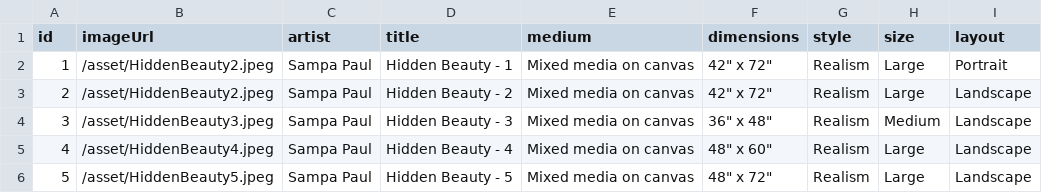
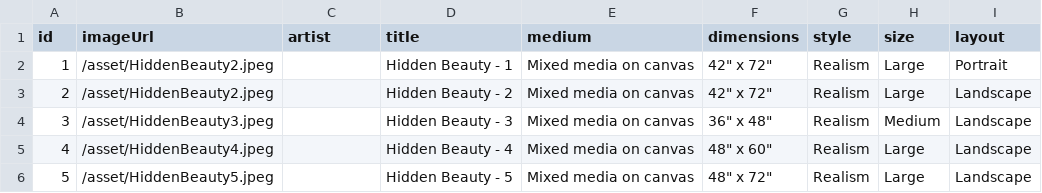
Before and after one commit to aryanisml/GenQTechArtWorks, a CSV file: data-source/artworks.csv, drawn as a sheet.

```diff
--- a/data-source/artworks.csv
+++ b/data-source/artworks.csv
@@ -1,6 +1,6 @@
 id,imageUrl,artist,title,medium,dimensions,style,size,layout
-1,/asset/HiddenBeauty2.jpeg,Sampa Paul,Hidden Beauty - 1,"Mixed media on canvas","42"" x 72""",Realism,Large,Portrait
-2,/asset/HiddenBeauty2.jpeg,Sampa Paul,Hidden Beauty - 2,"Mixed media on canvas","42"" x 72""",Realism,Large,Landscape
-3,/asset/HiddenBeauty3.jpeg,Sampa Paul,Hidden Beauty - 3,Mixed media on canvas,"36"" x 48""",Realism,Medium,Landscape
-4,/asset/HiddenBeauty4.jpeg,Sampa Paul,Hidden Beauty - 4,"Mixed media on canvas","48"" x 60""",Realism,Large,Landscape
-5,/asset/HiddenBeauty5.jpeg,Sampa Paul,Hidden Beauty - 5,"Mixed media on canvas","48"" x 72""",Realism,Large,Landscape
+1,/asset/HiddenBeauty2.jpeg,,Hidden Beauty - 1,"Mixed media on canvas","42"" x 72""",Realism,Large,Portrait
+2,/asset/HiddenBeauty2.jpeg,,Hidden Beauty - 2,"Mixed media on canvas","42"" x 72""",Realism,Large,Landscape
+3,/asset/HiddenBeauty3.jpeg,,Hidden Beauty - 3,Mixed media on canvas,"36"" x 48""",Realism,Medium,Landscape
+4,/asset/HiddenBeauty4.jpeg,,Hidden Beauty - 4,"Mixed media on canvas","48"" x 60""",Realism,Large,Landscape
+5,/asset/HiddenBeauty5.jpeg,,Hidden Beauty - 5,"Mixed media on canvas","48"" x 72""",Realism,Large,Landscape
```
Also changed, not shown: 1 other file.
